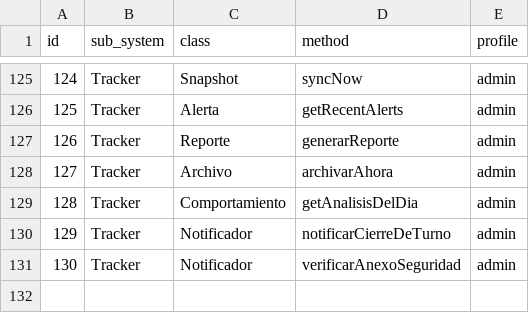
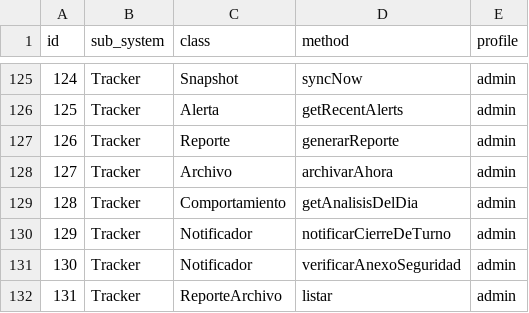
Before and after one commit to MIGUELLUCHO1111/LUCHOO, a CSV file: backend/config/permission.csv, drawn as a sheet; only a part is shown, gaps mark what is left out.

```diff
--- a/backend/config/permission.csv
+++ b/backend/config/permission.csv
@@ -131 +131,2 @@ id;sub_system;class;method;profile
 130;Tracker;Notificador;verificarAnexoSeguridad;admin
+131;Tracker;ReporteArchivo;listar;admin
```
Also changed, not shown: 14 other files.
